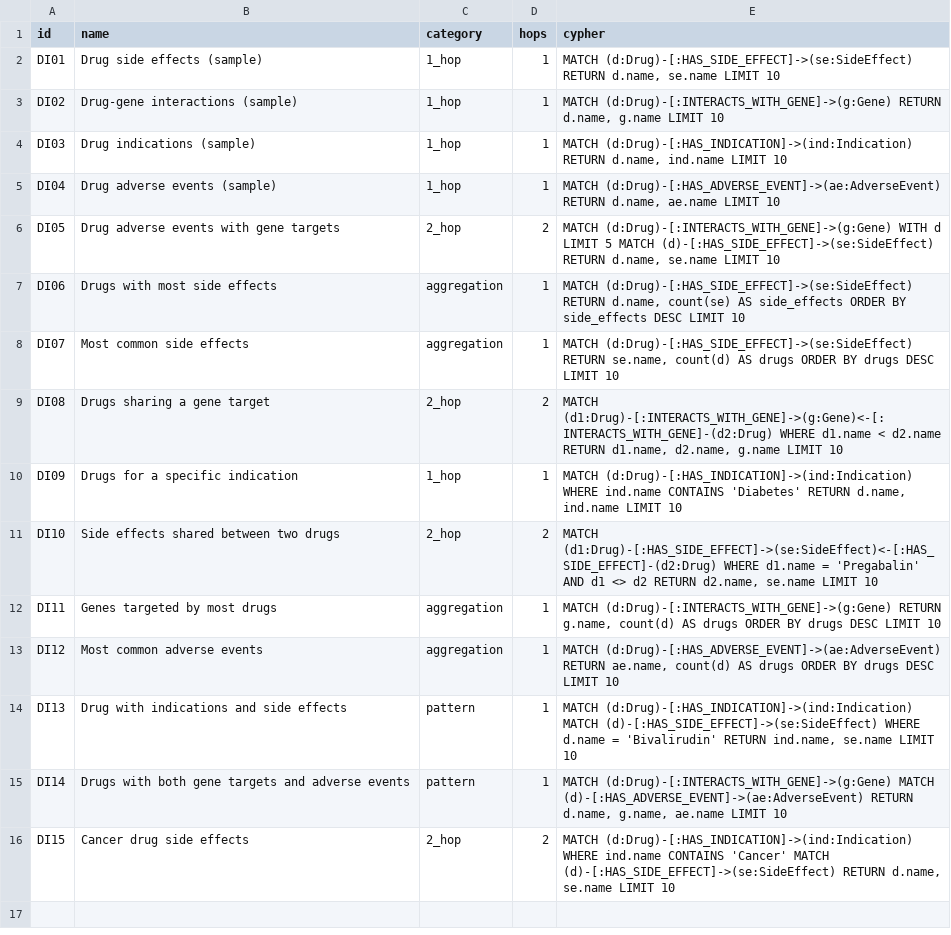
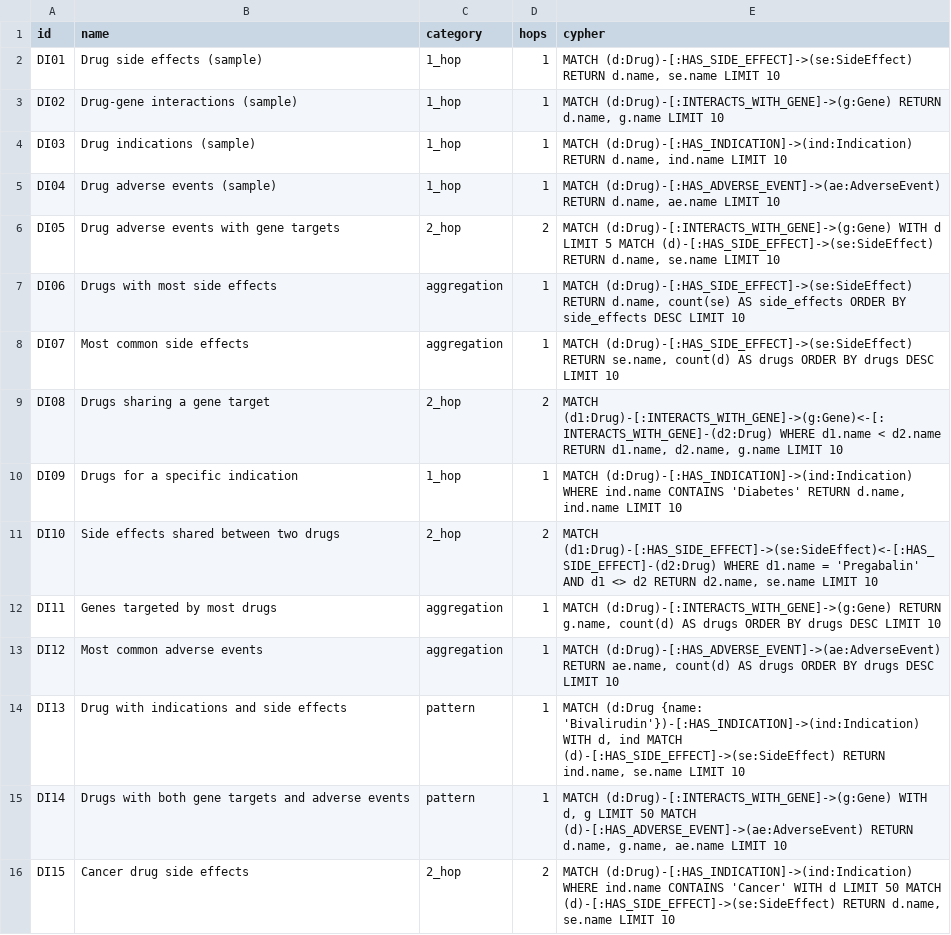
Before and after one commit to samyama-ai/samyama-graph-book, a CSV file: src/data/benchmark/drug-interactions-queries.csv, drawn as a sheet.

```diff
--- a/src/data/benchmark/drug-interactions-queries.csv
+++ b/src/data/benchmark/drug-interactions-queries.csv
@@ -13,4 +13,4 @@ DI11,Genes targeted by most drugs,aggregation,1,"MATCH (d:Drug)-[:INTERACTS_WITH
 DI12,Most common adverse events,aggregation,1,"MATCH (d:Drug)-[:HAS_ADVERSE_EVENT]->(ae:AdverseEvent) RETURN ae.name, count(d) AS drugs ORDER BY drugs DESC LIMIT 10"
-DI13,Drug with indications and side effects,pattern,1,"MATCH (d:Drug)-[:HAS_INDICATION]->(ind:Indication) MATCH (d)-[:HAS_SIDE_EFFECT]->(se:SideEffect) WHERE d.name = 'Bivalirudin' RETURN ind.name, se.name LIMIT 10"
-DI14,Drugs with both gene targets and adverse events,pattern,1,"MATCH (d:Drug)-[:INTERACTS_WITH_GENE]->(g:Gene) MATCH (d)-[:HAS_ADVERSE_EVENT]->(ae:AdverseEvent) RETURN d.name, g.name, ae.name LIMIT 10"
-DI15,Cancer drug side effects,2_hop,2,"MATCH (d:Drug)-[:HAS_INDICATION]->(ind:Indication) WHERE ind.name CONTAINS 'Cancer' MATCH (d)-[:HAS_SIDE_EFFECT]->(se:SideEffect) RETURN d.name, se.name LIMIT 10"
+DI13,Drug with indications and side effects,pattern,1,"MATCH (d:Drug {name: 'Bivalirudin'})-[:HAS_INDICATION]->(ind:Indication) WITH d, ind MATCH (d)-[:HAS_SIDE_EFFECT]->(se:SideEffect) RETURN ind.name, se.name LIMIT 10"
+DI14,Drugs with both gene targets and adverse events,pattern,1,"MATCH (d:Drug)-[:INTERACTS_WITH_GENE]->(g:Gene) WITH d, g LIMIT 50 MATCH (d)-[:HAS_ADVERSE_EVENT]->(ae:AdverseEvent) RETURN d.name, g.name, ae.name LIMIT 10"
+DI15,Cancer drug side effects,2_hop,2,"MATCH (d:Drug)-[:HAS_INDICATION]->(ind:Indication) WHERE ind.name CONTAINS 'Cancer' WITH d LIMIT 50 MATCH (d)-[:HAS_SIDE_EFFECT]->(se:SideEffect) RETURN d.name, se.name LIMIT 10"
```
Also changed, not shown: src/data/benchmark/faers-queries.csv, src/data/benchmark/omop-queries.csv, 1 other file.
